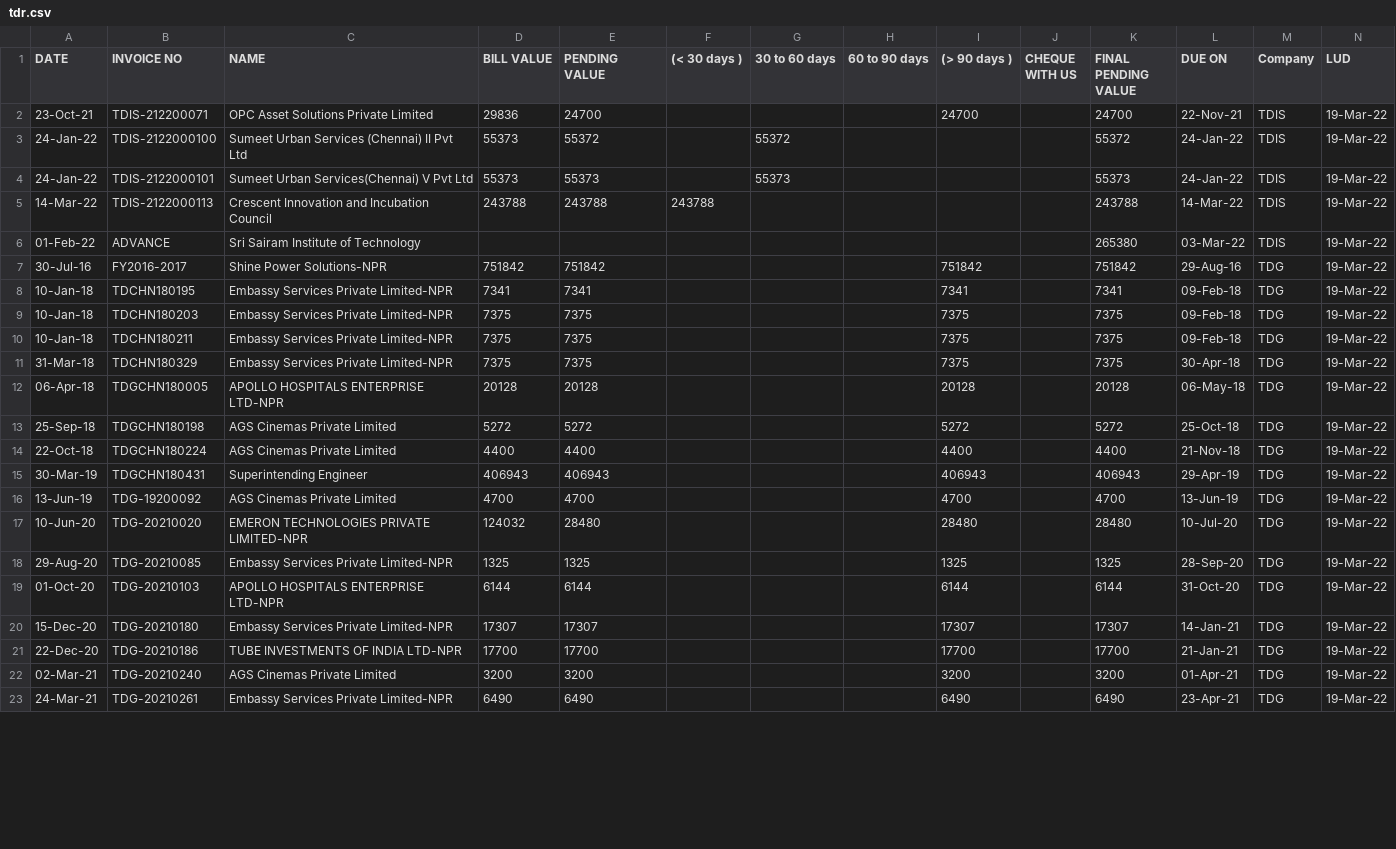
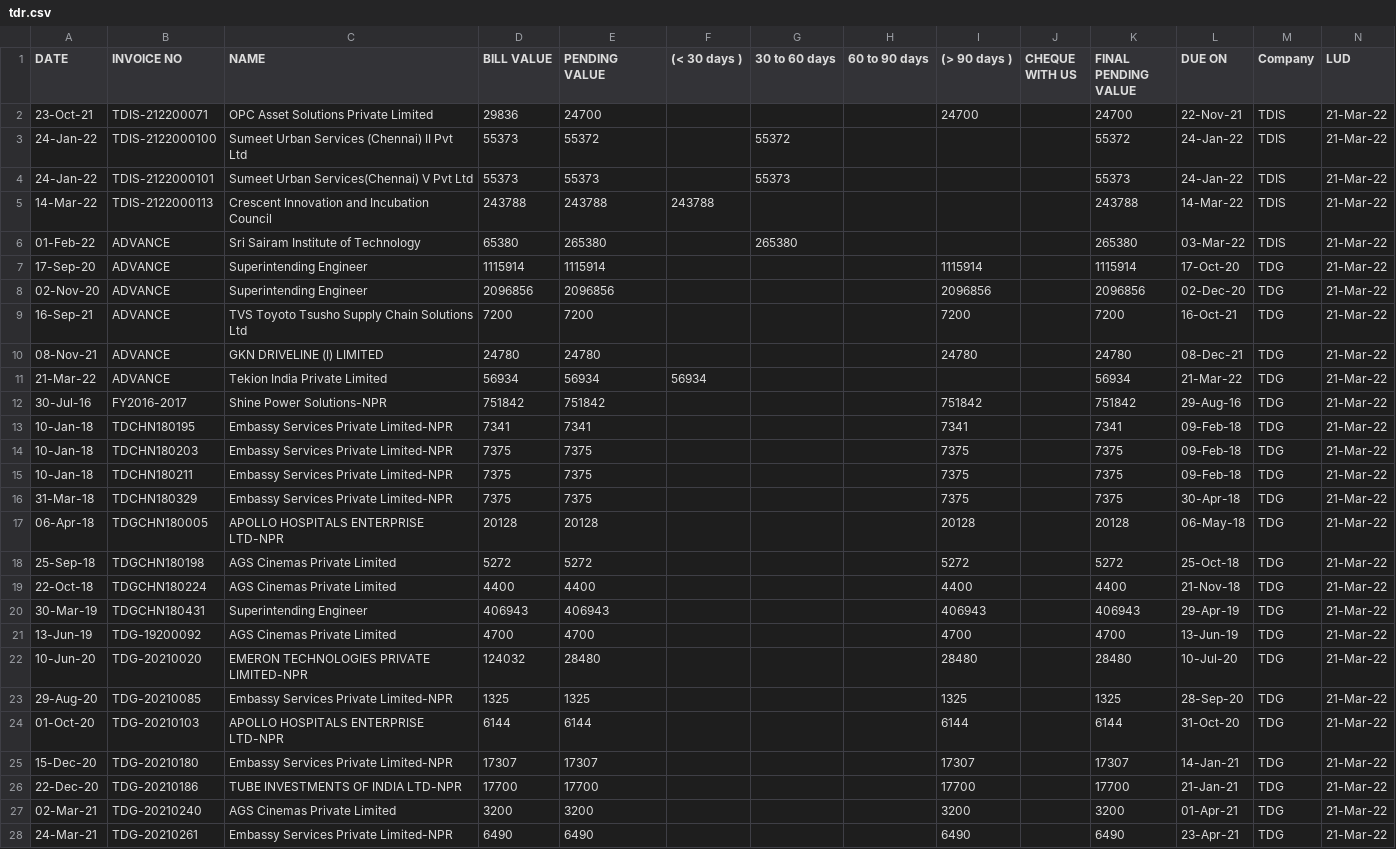
Before and after one commit to SimbhuTwice/TDGIS, a CSV file: tdr.csv, drawn as a sheet; only a part is shown; the diff covers the shown part only.

```diff
--- a/tdr.csv
+++ b/tdr.csv
@@ -1,25 +1,30 @@
 DATE,INVOICE NO,NAME,   BILL VALUE   ,   PENDING VALUE   ,   (< 30 days )   ,   30 to 60 days   ,   60 to 90 days   ,   (> 90 days )   ,   CHEQUE WITH US   ,   FINAL PENDING VALUE   ,DUE ON,Company,LUD
-23-Oct-21,TDIS-212200071,OPC Asset Solutions Private Limited,29836,24700,,,,24700,,24700,22-Nov-21,TDIS,19-Mar-22
-24-Jan-22,TDIS-2122000100,Sumeet Urban Services (Chennai) II Pvt Ltd,55373,55372,,55372,,,,55372,24-Jan-22,TDIS,19-Mar-22
-24-Jan-22,TDIS-2122000101,Sumeet Urban Services(Chennai) V Pvt Ltd,55373,55373,,55373,,,,55373,24-Jan-22,TDIS,19-Mar-22
-14-Mar-22,TDIS-2122000113,"Crescent Innovation and Incubation Council
-
-",243788,243788,243788,,,,,243788,14-Mar-22,TDIS,19-Mar-22
-01-Feb-22,ADVANCE,Sri Sairam Institute of Technology,,,,,,,,265380,03-Mar-22,TDIS,19-Mar-22
-30-Jul-16,FY2016-2017,Shine Power Solutions-NPR,751842,751842,,,,751842,,751842,29-Aug-16,TDG,19-Mar-22
-10-Jan-18,TDCHN180195,Embassy Services Private Limited-NPR,7341,7341,,,,7341,,7341,09-Feb-18,TDG,19-Mar-22
-10-Jan-18,TDCHN180203,Embassy Services Private Limited-NPR,7375,7375,,,,7375,,7375,09-Feb-18,TDG,19-Mar-22
-10-Jan-18,TDCHN180211,Embassy Services Private Limited-NPR,7375,7375,,,,7375,,7375,09-Feb-18,TDG,19-Mar-22
-31-Mar-18,TDCHN180329,Embassy Services Private Limited-NPR,7375,7375,,,,7375,,7375,30-Apr-18,TDG,19-Mar-22
-06-Apr-18,TDGCHN180005,APOLLO HOSPITALS ENTERPRISE LTD-NPR,20128,20128,,,,20128,,20128,06-May-18,TDG,19-Mar-22
-25-Sep-18,TDGCHN180198,AGS Cinemas  Private Limited,5272,5272,,,,5272,,5272,25-Oct-18,TDG,19-Mar-22
-22-Oct-18,TDGCHN180224,AGS Cinemas  Private Limited,4400,4400,,,,4400,,4400,21-Nov-18,TDG,19-Mar-22
-30-Mar-19,TDGCHN180431,Superintending Engineer,406943,406943,,,,406943,,406943,29-Apr-19,TDG,19-Mar-22
-13-Jun-19,TDG-19200092,AGS Cinemas  Private Limited,4700,4700,,,,4700,,4700,13-Jun-19,TDG,19-Mar-22
-10-Jun-20,TDG-20210020,EMERON TECHNOLOGIES PRIVATE LIMITED-NPR,124032,28480,,,,28480,,28480,10-Jul-20,TDG,19-Mar-22
-29-Aug-20,TDG-20210085,Embassy Services Private Limited-NPR,1325,1325,,,,1325,,1325,28-Sep-20,TDG,19-Mar-22
-01-Oct-20,TDG-20210103,APOLLO HOSPITALS ENTERPRISE LTD-NPR,6144,6144,,,,6144,,6144,31-Oct-20,TDG,19-Mar-22
-15-Dec-20,TDG-20210180,Embassy Services Private Limited-NPR,17307,17307,,,,17307,,17307,14-Jan-21,TDG,19-Mar-22
-22-Dec-20,TDG-20210186,TUBE INVESTMENTS OF INDIA LTD-NPR,17700,17700,,,,17700,,17700,21-Jan-21,TDG,19-Mar-22
-02-Mar-21,TDG-20210240,AGS Cinemas  Private Limited,3200,3200,,,,3200,,3200,01-Apr-21,TDG,19-Mar-22
-24-Mar-21,TDG-20210261,Embassy Services Private Limited-NPR,6490,6490,,,,6490,,6490,23-Apr-21,TDG,19-Mar-22
+23-Oct-21,TDIS-212200071,OPC Asset Solutions Private Limited,29836,24700,,,,24700,,24700,22-Nov-21,TDIS,21-Mar-22
+24-Jan-22,TDIS-2122000100,Sumeet Urban Services (Chennai) II Pvt Ltd,55373,55372,,55372,,,,55372,24-Jan-22,TDIS,21-Mar-22
+24-Jan-22,TDIS-2122000101,Sumeet Urban Services(Chennai) V Pvt Ltd,55373,55373,,55373,,,,55373,24-Jan-22,TDIS,21-Mar-22
+14-Mar-22,TDIS-2122000113,"Crescent Innovation and Incubation Council
+
+",243788,243788,243788,,,,,243788,14-Mar-22,TDIS,21-Mar-22
+01-Feb-22,ADVANCE,Sri Sairam Institute of Technology,65380,265380,,265380,,,,265380,03-Mar-22,TDIS,21-Mar-22
+17-Sep-20,ADVANCE,Superintending Engineer,1115914,1115914,,,,1115914,,1115914,17-Oct-20,TDG,21-Mar-22
+02-Nov-20,ADVANCE,Superintending Engineer,2096856,2096856,,,,2096856,,2096856,02-Dec-20,TDG,21-Mar-22
+16-Sep-21,ADVANCE,TVS Toyoto Tsusho Supply Chain Solutions Ltd,7200,7200,,,,7200,,7200,16-Oct-21,TDG,21-Mar-22
+08-Nov-21,ADVANCE,GKN DRIVELINE (I) LIMITED,24780,24780,,,,24780,,24780,08-Dec-21,TDG,21-Mar-22
+21-Mar-22,ADVANCE,Tekion India Private Limited,56934,56934,56934,,,,,56934,21-Mar-22,TDG,21-Mar-22
+30-Jul-16,FY2016-2017,Shine Power Solutions-NPR,751842,751842,,,,751842,,751842,29-Aug-16,TDG,21-Mar-22
+10-Jan-18,TDCHN180195,Embassy Services Private Limited-NPR,7341,7341,,,,7341,,7341,09-Feb-18,TDG,21-Mar-22
+10-Jan-18,TDCHN180203,Embassy Services Private Limited-NPR,7375,7375,,,,7375,,7375,09-Feb-18,TDG,21-Mar-22
+10-Jan-18,TDCHN180211,Embassy Services Private Limited-NPR,7375,7375,,,,7375,,7375,09-Feb-18,TDG,21-Mar-22
+31-Mar-18,TDCHN180329,Embassy Services Private Limited-NPR,7375,7375,,,,7375,,7375,30-Apr-18,TDG,21-Mar-22
+06-Apr-18,TDGCHN180005,APOLLO HOSPITALS ENTERPRISE LTD-NPR,20128,20128,,,,20128,,20128,06-May-18,TDG,21-Mar-22
+25-Sep-18,TDGCHN180198,AGS Cinemas  Private Limited,5272,5272,,,,5272,,5272,25-Oct-18,TDG,21-Mar-22
+22-Oct-18,TDGCHN180224,AGS Cinemas  Private Limited,4400,4400,,,,4400,,4400,21-Nov-18,TDG,21-Mar-22
+30-Mar-19,TDGCHN180431,Superintending Engineer,406943,406943,,,,406943,,406943,29-Apr-19,TDG,21-Mar-22
+13-Jun-19,TDG-19200092,AGS Cinemas  Private Limited,4700,4700,,,,4700,,4700,13-Jun-19,TDG,21-Mar-22
+10-Jun-20,TDG-20210020,EMERON TECHNOLOGIES PRIVATE LIMITED-NPR,124032,28480,,,,28480,,28480,10-Jul-20,TDG,21-Mar-22
+29-Aug-20,TDG-20210085,Embassy Services Private Limited-NPR,1325,1325,,,,1325,,1325,28-Sep-20,TDG,21-Mar-22
+01-Oct-20,TDG-20210103,APOLLO HOSPITALS ENTERPRISE LTD-NPR,6144,6144,,,,6144,,6144,31-Oct-20,TDG,21-Mar-22
+15-Dec-20,TDG-20210180,Embassy Services Private Limited-NPR,17307,17307,,,,17307,,17307,14-Jan-21,TDG,21-Mar-22
+22-Dec-20,TDG-20210186,TUBE INVESTMENTS OF INDIA LTD-NPR,17700,17700,,,,17700,,17700,21-Jan-21,TDG,21-Mar-22
+02-Mar-21,TDG-20210240,AGS Cinemas  Private Limited,3200,3200,,,,3200,,3200,01-Apr-21,TDG,21-Mar-22
+24-Mar-21,TDG-20210261,Embassy Services Private Limited-NPR,6490,6490,,,,6490,,6490,23-Apr-21,TDG,21-Mar-22
```
Also changed, not shown: 4 removed rows and 18 edited cells elsewhere in this file, tdp.csv.
